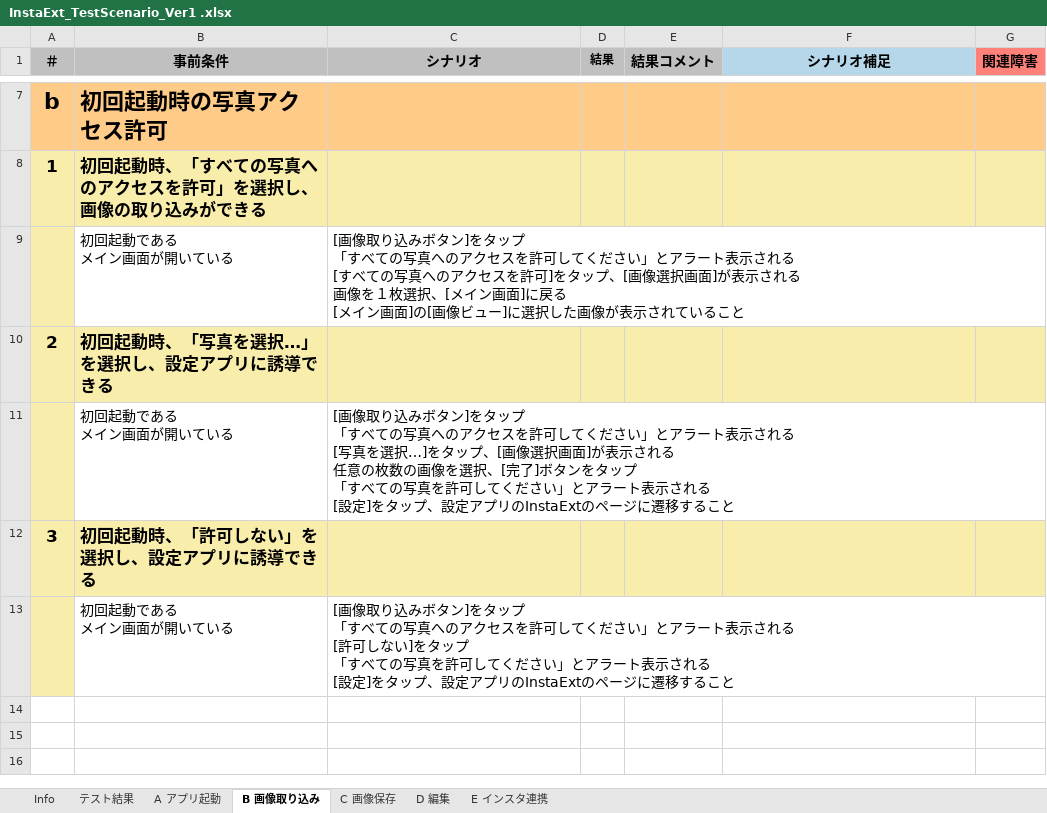
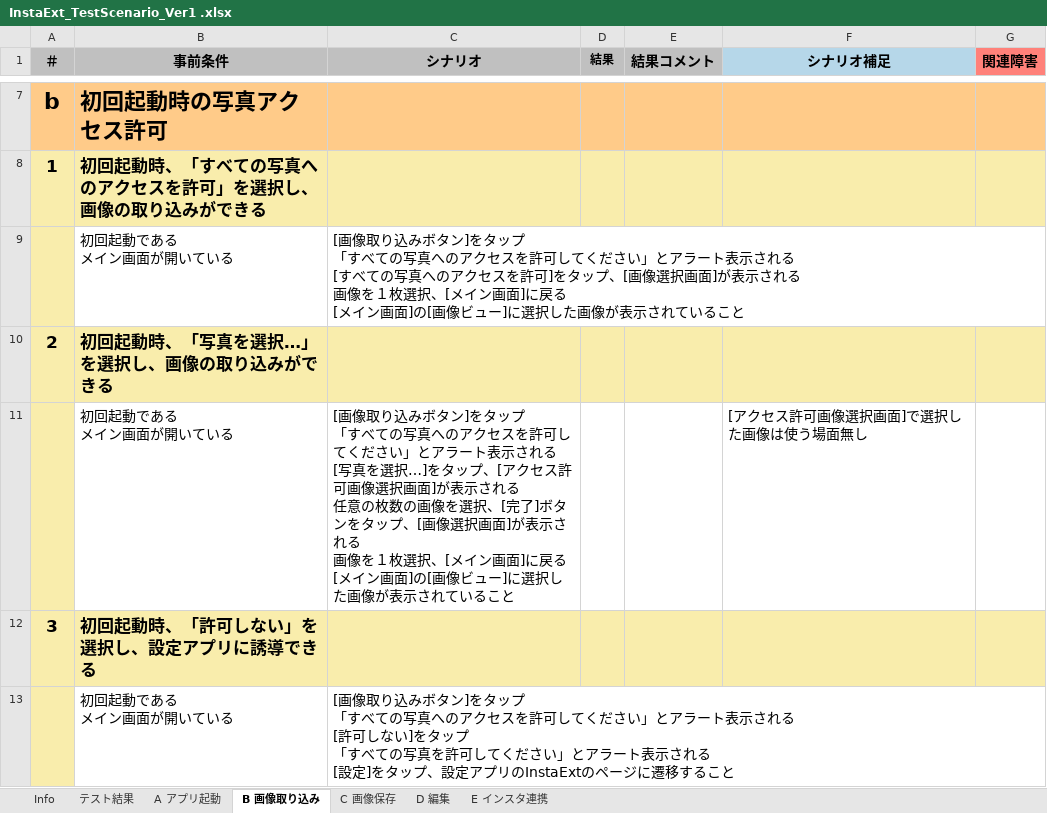
Before and after one commit to saganoH/InstaExt, an Excel workbook: InstaExt/docs/InstaExt_TestScenario_Ver1 .xlsx, sheet B 画像取り込み, drawn as a sheet; only a part is shown, gaps mark what is left out; values as stored, in another font and other column widths than the file's, no borders; ↵ is a line break in a cell; the diff names each change by its address in the sheet, - before the commit and + after, or states it on an @@ line.

```diff
--- a/InstaExt/docs/InstaExt_TestScenario_Ver1 .xlsx (sheet B 画像取り込み)
+++ b/InstaExt/docs/InstaExt_TestScenario_Ver1 .xlsx (sheet B 画像取り込み)
-B10 (事前条件): 初回起動時、「写真を選択…」を選択し、設定アプリに誘導できる
+B10 (事前条件): 初回起動時、「写真を選択…」を選択し、画像の取り込みができる
-C11 (シナリオ): …ップ、[画像選択画面]が表示される ↵ 任意の枚数の画像を選択、[完了]ボタンをタップ ↵ 「すべての写真を許可してください」とアラート表示される ↵ [設定]をタップ、設定アプリのInstaExtのページに遷移すること
+C11 (シナリオ): …ップ、[アクセス許可画像選択画面]が表示される ↵ 任意の枚数の画像を選択、[完了]ボタンをタップ、[画像選択画面]が表示される ↵ 画像を１枚選択、[メイン画面]に戻る ↵ [メイン画面]の[画像ビュー]に選択した画像が表示されていること
-F11 (シナリオ補足): (empty)
+F11 (シナリオ補足): [アクセス許可画像選択画面]で選択した画像は使う場面無し
```
Also changed, not shown: sheet C 画像保存, sheet Info.
